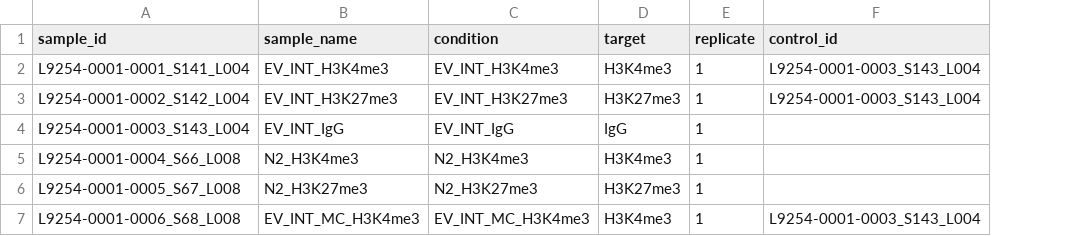
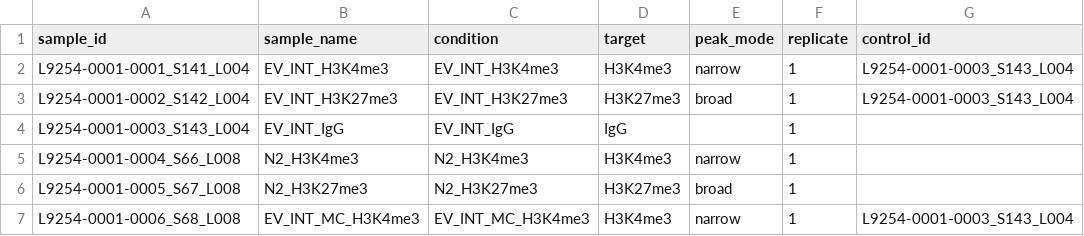
Before and after one commit to DanHUMassMed/Cut_And_Run_Analysis, a CSV file: docs/Example_Run/config/samplesheet.csv, drawn as a sheet; the diff names each change by its address in the sheet, - before the commit and + after, or states it on an @@ line.

Commit message:
peak pcalling params

```diff
--- a/docs/Example_Run/config/samplesheet.csv
+++ b/docs/Example_Run/config/samplesheet.csv
+column E (peak_mode), rows 2-7: narrow | broad |  | narrow | broad | narrow
```
Also changed, not shown: 15 other files.
